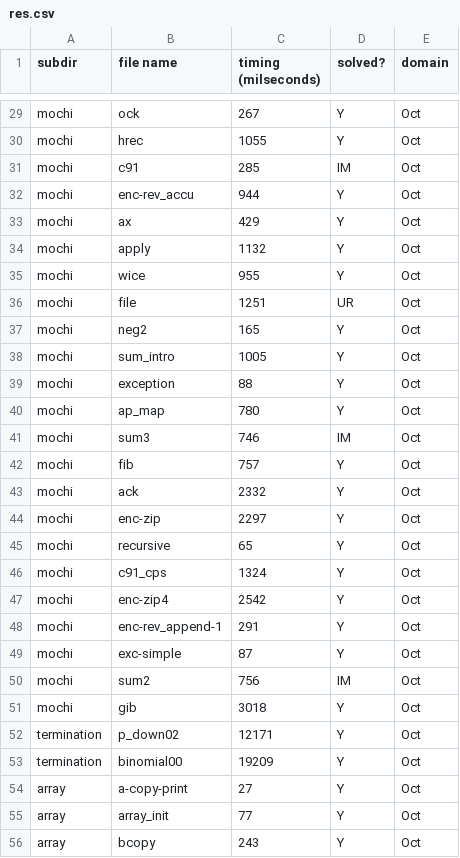
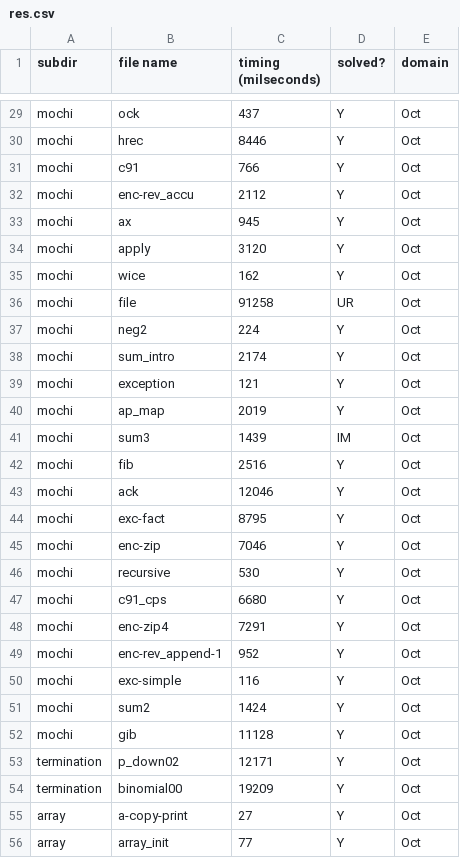
Before and after one commit to nyu-acsys/drift, a CSV file: res.csv, drawn as a sheet; only a part is shown, gaps mark what is left out; the shorter side is filled out with more unchanged rows; addresses are those after the commit; the diff covers the shown part only; the diff names each change by its address in the sheet, - before the commit and + after, or states it on an @@ line.

```diff
--- a/res.csv
+++ b/res.csv
-C29 (timing (milseconds)): 267
+C29 (timing (milseconds)): 437
-C30 (timing (milseconds)): 1055
+C30 (timing (milseconds)): 8446
-C31 (timing (milseconds)): 285
+C31 (timing (milseconds)): 766
-D31 (solved?): IM
+D31 (solved?): Y
-C32 (timing (milseconds)): 944
+C32 (timing (milseconds)): 2112
-C33 (timing (milseconds)): 429
+C33 (timing (milseconds)): 945
-C34 (timing (milseconds)): 1132
+C34 (timing (milseconds)): 3120
-C35 (timing (milseconds)): 955
+C35 (timing (milseconds)): 162
-C36 (timing (milseconds)): 1251
+C36 (timing (milseconds)): 91258
-C37 (timing (milseconds)): 165
+C37 (timing (milseconds)): 224
-C38 (timing (milseconds)): 1005
+C38 (timing (milseconds)): 2174
-C39 (timing (milseconds)): 88
+C39 (timing (milseconds)): 121
-C40 (timing (milseconds)): 780
+C40 (timing (milseconds)): 2019
-C41 (timing (milseconds)): 746
+C41 (timing (milseconds)): 1439
-C42 (timing (milseconds)): 757
+C42 (timing (milseconds)): 2516
-C43 (timing (milseconds)): 2332
+C43 (timing (milseconds)): 12046
+row 44: mochi | exc-fact | 8795 | Y | Oct
-C45 (timing (milseconds)): 2297
+C45 (timing (milseconds)): 7046
-C46 (timing (milseconds)): 65
+C46 (timing (milseconds)): 530
-C47 (timing (milseconds)): 1324
+C47 (timing (milseconds)): 6680
-C48 (timing (milseconds)): 2542
+C48 (timing (milseconds)): 7291
-C49 (timing (milseconds)): 291
+C49 (timing (milseconds)): 952
-C50 (timing (milseconds)): 87
+C50 (timing (milseconds)): 116
-C51 (timing (milseconds)): 756
+C51 (timing (milseconds)): 1424
-D51 (solved?): IM
+D51 (solved?): Y
-C52 (timing (milseconds)): 3018
+C52 (timing (milseconds)): 11128
```
Also changed, not shown: 10 added rows and 41 edited cells elsewhere in this file, 13 other files.
